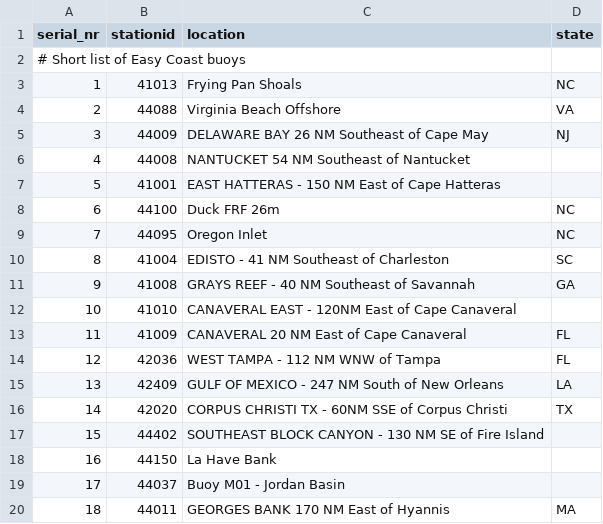
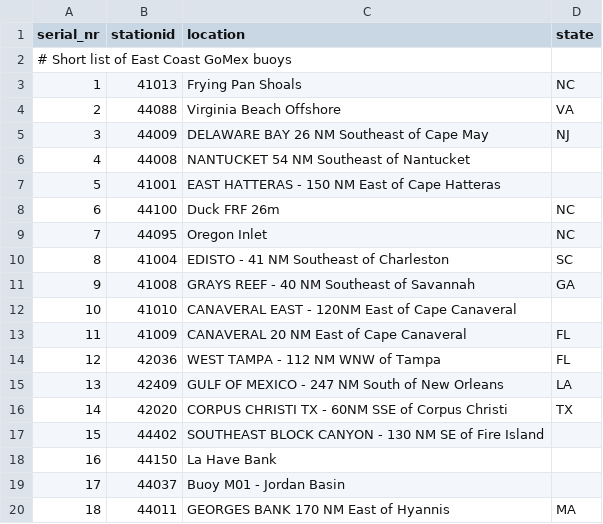
Before and after one commit to RENCI/AST_gridstations, a CSV file: full_stationlist/supporting_data/ndbc_buoys.csv, drawn as a sheet.

Commit message:
added TWI/CPRA station files

```diff
--- a/full_stationlist/supporting_data/ndbc_buoys.csv
+++ b/full_stationlist/supporting_data/ndbc_buoys.csv
@@ -1,3 +1,3 @@
 serial_nr,stationid,location,state
-# Short list of Easy Coast buoys
+# Short list of East Coast GoMex buoys
 1,41013,Frying Pan Shoals, NC
```
Also changed, not shown: 4 other files.
